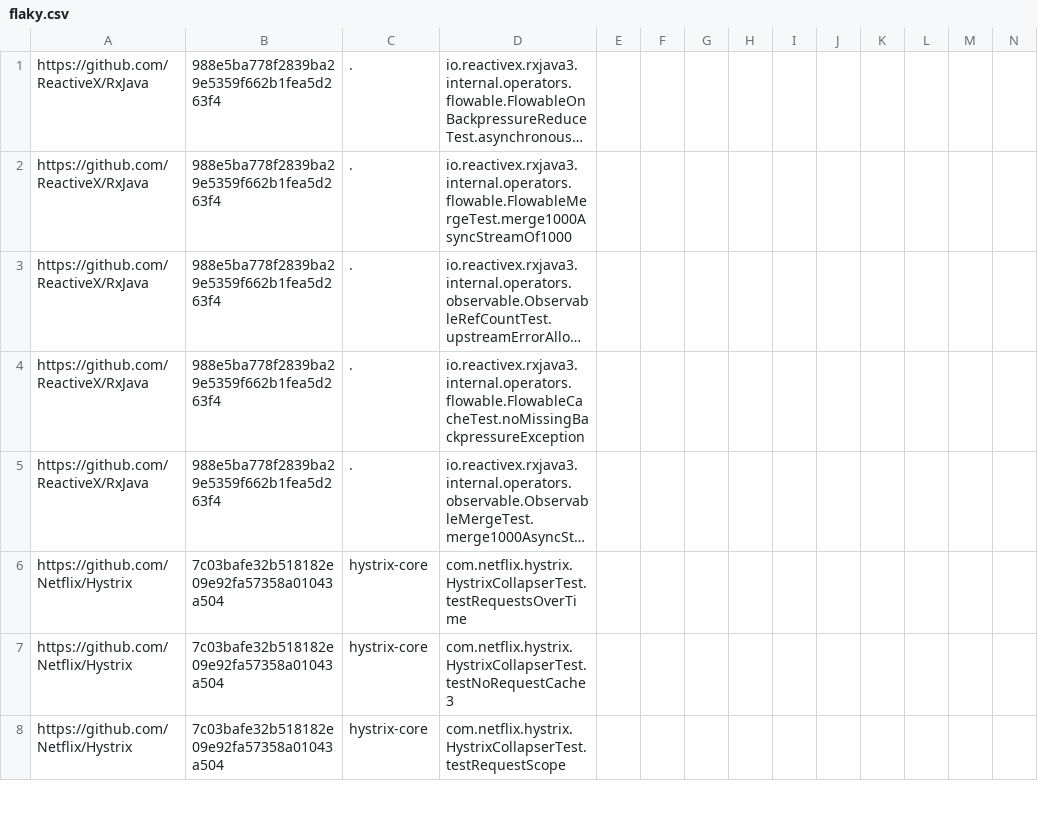
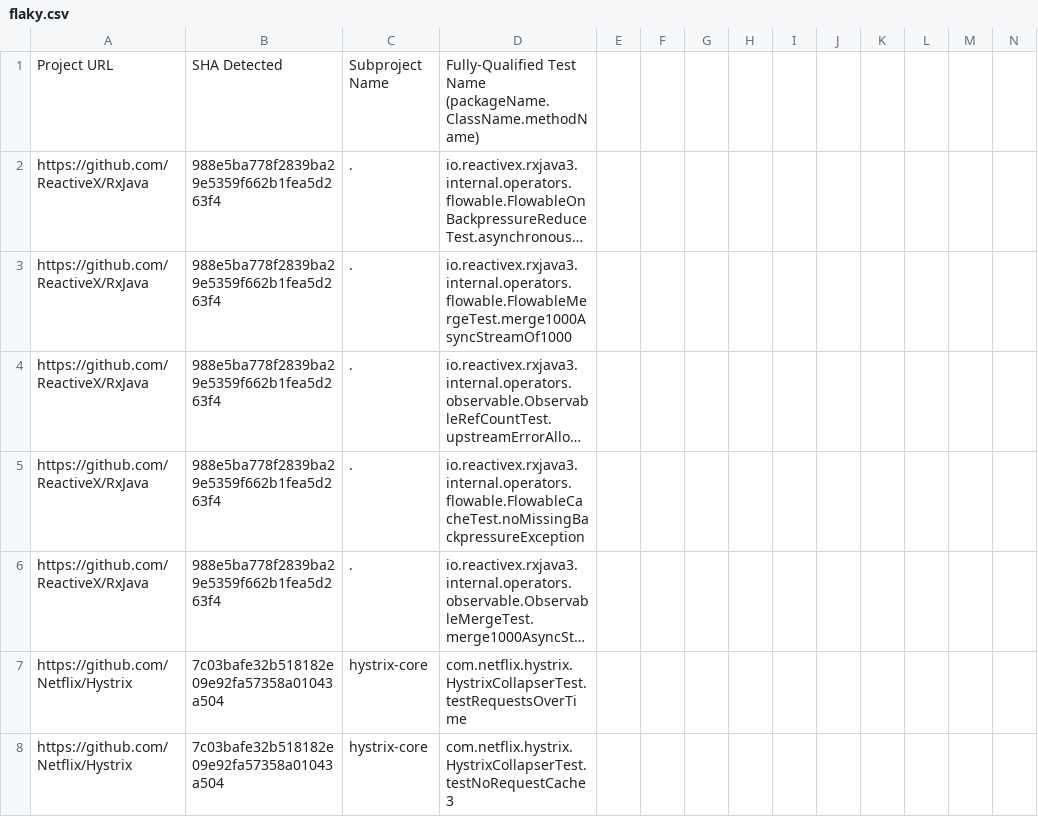
Before and after one commit to kaiyaok2/NonDex-Experiments, a CSV file: experiment_on_gradle/result/flaky.csv, drawn as a sheet; only a part is shown; the shorter side is filled out with more unchanged rows; long unchanged cells end in …; rows hold the shown columns only; the diff names each change by its address in the sheet, - before the commit and + after, or states it on an @@ line.

Commit message:
added header for flaky.csv

```diff
--- a/experiment_on_gradle/result/flaky.csv
+++ b/experiment_on_gradle/result/flaky.csv
+row 1: Project URL | SHA Detected | Subproject Name | Fully-Qualified Test Name (packageName.ClassName.methodName)
```
